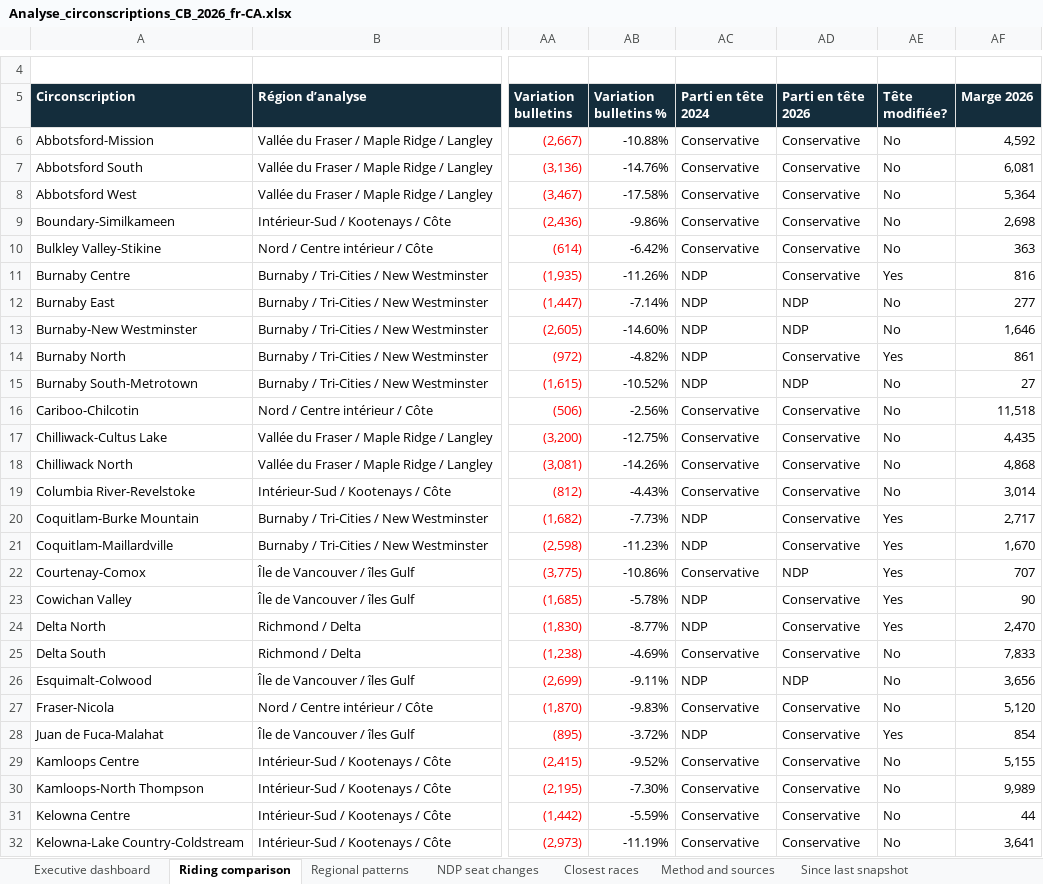
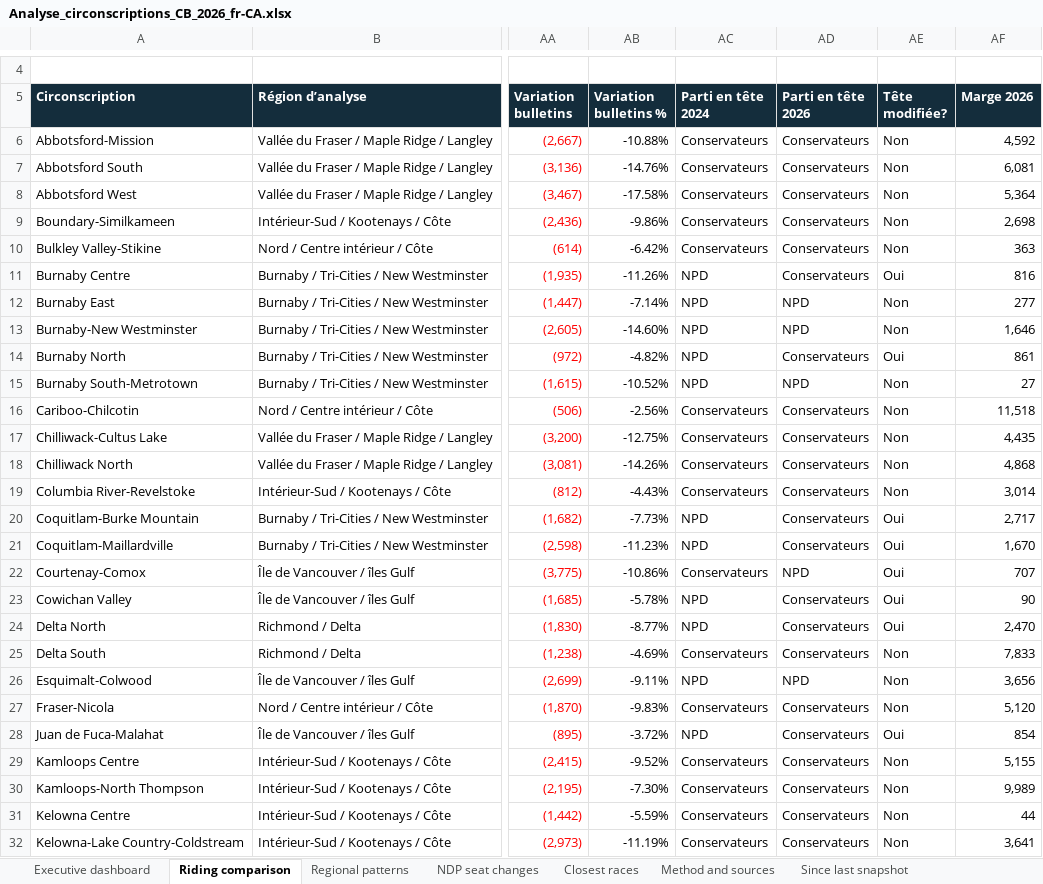
Before and after one commit to irnewlands/sukhisahota-website, an Excel workbook: client/public/election-data/Analyse_circonscriptions_CB_2026_fr-CA.xlsx, sheet Riding comparison, drawn as a sheet; only a part is shown, gaps mark what is left out; values as stored, in another font and other column widths than the file's, no borders; conditional formats not drawn; the diff covers the shown part only; the diff names each change by its address in the sheet, - before the commit and + after, or states it on an @@ line.

```diff
--- a/client/public/election-data/Analyse_circonscriptions_CB_2026_fr-CA.xlsx (sheet Riding comparison)
+++ b/client/public/election-data/Analyse_circonscriptions_CB_2026_fr-CA.xlsx (sheet Riding comparison)
-AC6:AC10 (Parti en tête 2024): Conservative
+AC6:AC10 (Parti en tête 2024): Conservateurs
-AD6:AD11 (Parti en tête 2026): Conservative
+AD6:AD11 (Parti en tête 2026): Conservateurs
-AE6:AE10 (Tête modifiée?): No
+AE6:AE10 (Tête modifiée?): Non
-AC11:AC15 (Parti en tête 2024): NDP
+AC11:AC15 (Parti en tête 2024): NPD
-AE11 (Tête modifiée?): Yes
+AE11 (Tête modifiée?): Oui
-AD12:AD13 (Parti en tête 2026): NDP
+AD12:AD13 (Parti en tête 2026): NPD
-AE12:AE13 (Tête modifiée?): No
+AE12:AE13 (Tête modifiée?): Non
-AD14 (Parti en tête 2026): Conservative
+AD14 (Parti en tête 2026): Conservateurs
-AE14 (Tête modifiée?): Yes
+AE14 (Tête modifiée?): Oui
-AD15 (Parti en tête 2026): NDP
+AD15 (Parti en tête 2026): NPD
-AE15:AE19 (Tête modifiée?): No
+AE15:AE19 (Tête modifiée?): Non
-AC16:AC19 (Parti en tête 2024): Conservative
+AC16:AC19 (Parti en tête 2024): Conservateurs
-AD16:AD21 (Parti en tête 2026): Conservative
+AD16:AD21 (Parti en tête 2026): Conservateurs
-AC20:AC21 (Parti en tête 2024): NDP
+AC20:AC21 (Parti en tête 2024): NPD
-AE20:AE24 (Tête modifiée?): Yes
+AE20:AE24 (Tête modifiée?): Oui
-AC22 (Parti en tête 2024): Conservative
+AC22 (Parti en tête 2024): Conservateurs
-AD22 (Parti en tête 2026): NDP
+AD22 (Parti en tête 2026): NPD
-AC23:AC24 (Parti en tête 2024): NDP
+AC23:AC24 (Parti en tête 2024): NPD
-AD23:AD25 (Parti en tête 2026): Conservative
+AD23:AD25 (Parti en tête 2026): Conservateurs
-AC25 (Parti en tête 2024): Conservative
+AC25 (Parti en tête 2024): Conservateurs
-AE25:AE27 (Tête modifiée?): No
+AE25:AE27 (Tête modifiée?): Non
-AC26 (Parti en tête 2024): NDP
+AC26 (Parti en tête 2024): NPD
-AD26 (Parti en tête 2026): NDP
+AD26 (Parti en tête 2026): NPD
-AC27 (Parti en tête 2024): Conservative
+AC27 (Parti en tête 2024): Conservateurs
-AD27:AD32 (Parti en tête 2026): Conservative
+AD27:AD32 (Parti en tête 2026): Conservateurs
-AC28 (Parti en tête 2024): NDP
+AC28 (Parti en tête 2024): NPD
-AE28 (Tête modifiée?): Yes
+AE28 (Tête modifiée?): Oui
-AC29:AC32 (Parti en tête 2024): Conservative
+AC29:AC32 (Parti en tête 2024): Conservateurs
-AE29:AE32 (Tête modifiée?): No
+AE29:AE32 (Tête modifiée?): Non
```
Also changed, not shown: 198 edited cells elsewhere in this sheet, sheet Change since Nov 4, sheet Change since Nov 5, sheet Since last snapshot, sheet Executive dashboard, formulas that keep their value, client/public/election-data/BC_Election_2026_Riding_Analysis_Preliminary.xlsx.
